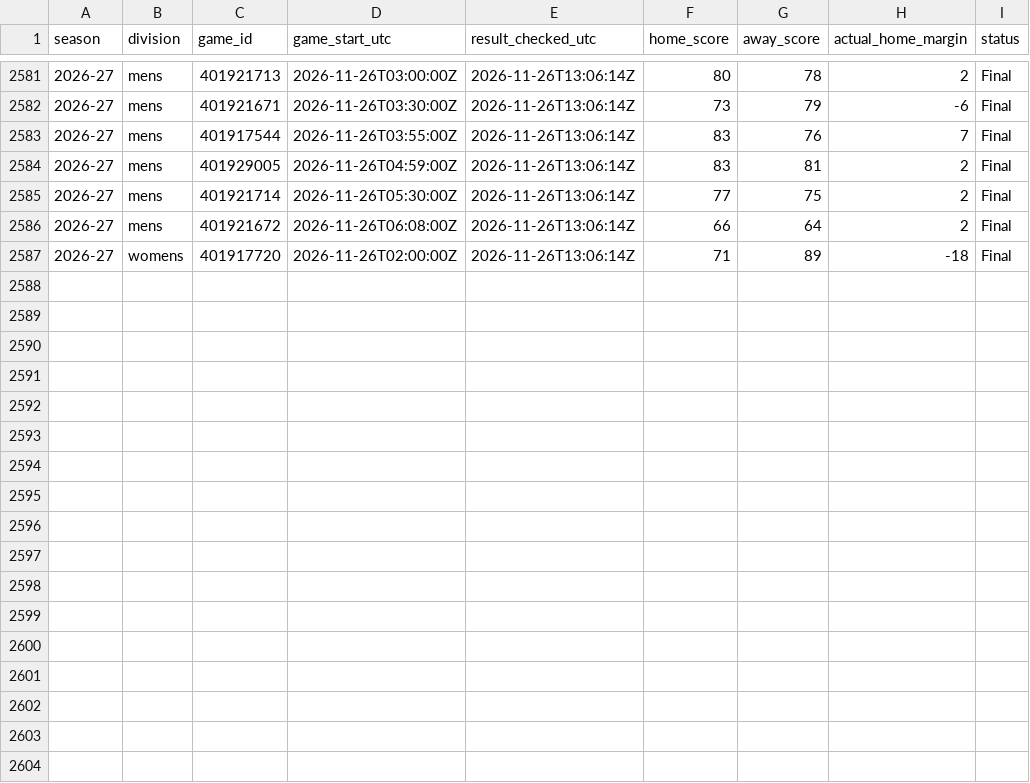
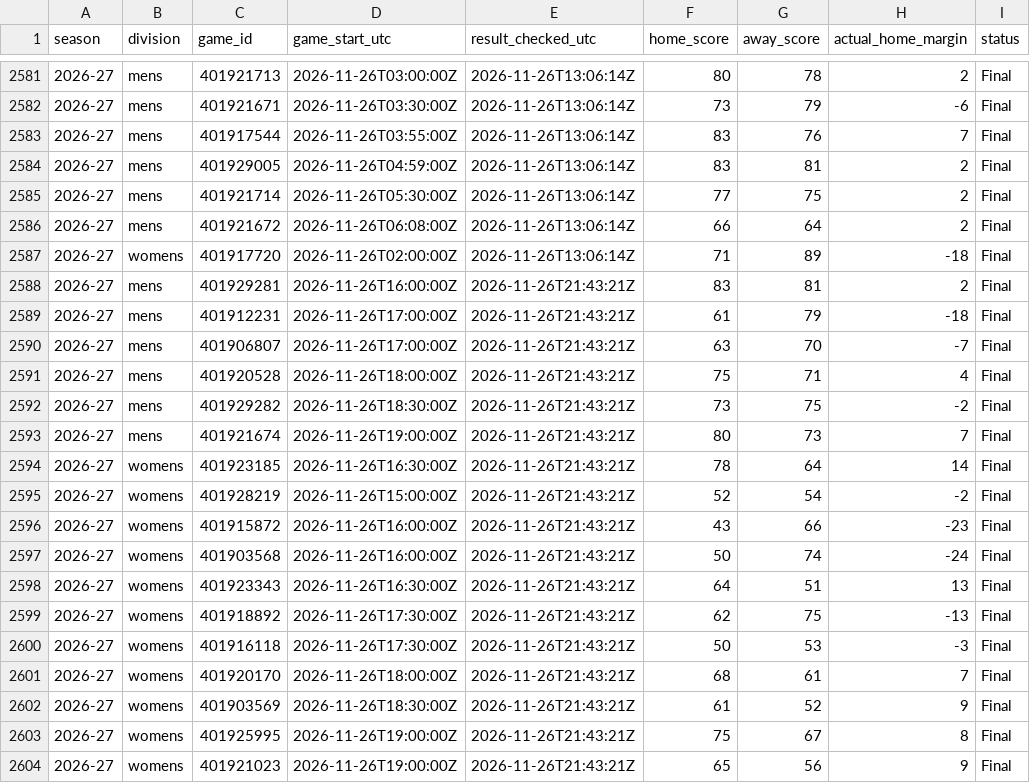
Before and after one commit to hcaver16-arch/college-basketball-ratings, a CSV file: data/prospective/2026-27/results.csv, drawn as a sheet; only a part is shown, gaps mark what is left out; the diff names each change by its address in the sheet, - before the commit and + after, or states it on an @@ line.

```diff
--- a/data/prospective/2026-27/results.csv
+++ b/data/prospective/2026-27/results.csv
+row 2588: 2026-27 | mens | 401929281 | 2026-11-26T16:00:00Z | 2026-11-26T21:43:21Z | 83 | 81 | 2 | Final
+row 2589: 2026-27 | mens | 401912231 | 2026-11-26T17:00:00Z | 2026-11-26T21:43:21Z | 61 | 79 | -18 | Final
+row 2590: 2026-27 | mens | 401906807 | 2026-11-26T17:00:00Z | 2026-11-26T21:43:21Z | 63 | 70 | -7 | Final
+row 2591: 2026-27 | mens | 401920528 | 2026-11-26T18:00:00Z | 2026-11-26T21:43:21Z | 75 | 71 | 4 | Final
+row 2592: 2026-27 | mens | 401929282 | 2026-11-26T18:30:00Z | 2026-11-26T21:43:21Z | 73 | 75 | -2 | Final
+row 2593: 2026-27 | mens | 401921674 | 2026-11-26T19:00:00Z | 2026-11-26T21:43:21Z | 80 | 73 | 7 | Final
+row 2594: 2026-27 | womens | 401923185 | 2026-11-26T16:30:00Z | 2026-11-26T21:43:21Z | 78 | 64 | 14 | Final
+row 2595: 2026-27 | womens | 401928219 | 2026-11-26T15:00:00Z | 2026-11-26T21:43:21Z | 52 | 54 | -2 | Final
+row 2596: 2026-27 | womens | 401915872 | 2026-11-26T16:00:00Z | 2026-11-26T21:43:21Z | 43 | 66 | -23 | Final
+row 2597: 2026-27 | womens | 401903568 | 2026-11-26T16:00:00Z | 2026-11-26T21:43:21Z | 50 | 74 | -24 | Final
+row 2598: 2026-27 | womens | 401923343 | 2026-11-26T16:30:00Z | 2026-11-26T21:43:21Z | 64 | 51 | 13 | Final
+row 2599: 2026-27 | womens | 401918892 | 2026-11-26T17:30:00Z | 2026-11-26T21:43:21Z | 62 | 75 | -13 | Final
+row 2600: 2026-27 | womens | 401916118 | 2026-11-26T17:30:00Z | 2026-11-26T21:43:21Z | 50 | 53 | -3 | Final
+row 2601: 2026-27 | womens | 401920170 | 2026-11-26T18:00:00Z | 2026-11-26T21:43:21Z | 68 | 61 | 7 | Final
+row 2602: 2026-27 | womens | 401903569 | 2026-11-26T18:30:00Z | 2026-11-26T21:43:21Z | 61 | 52 | 9 | Final
+row 2603: 2026-27 | womens | 401925995 | 2026-11-26T19:00:00Z | 2026-11-26T21:43:21Z | 75 | 67 | 8 | Final
+row 2604: 2026-27 | womens | 401921023 | 2026-11-26T19:00:00Z | 2026-11-26T21:43:21Z | 65 | 56 | 9 | Final
```
Also changed, not shown: 2 other files.
